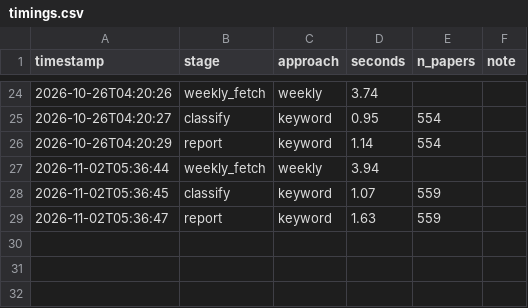
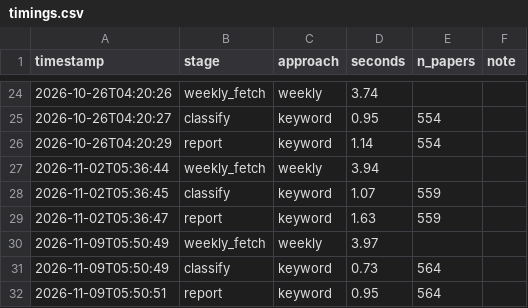
Before and after one commit to marji-kr/team_project_bigdata_26_02, a CSV file: data/runs/timings.csv, drawn as a sheet; only a part is shown, gaps mark what is left out; the diff names each change by its address in the sheet, - before the commit and + after, or states it on an @@ line.

```diff
--- a/data/runs/timings.csv
+++ b/data/runs/timings.csv
+row 30: 2026-11-09T05:50:49 | weekly_fetch | weekly | 3.97
+row 31: 2026-11-09T05:50:49 | classify | keyword | 0.73 | 564
+row 32: 2026-11-09T05:50:51 | report | keyword | 0.95 | 564
```
Also changed, not shown: data/processed/labels_keyword.csv, data/processed/monthly_method_share_keyword.csv, 10 other files.
